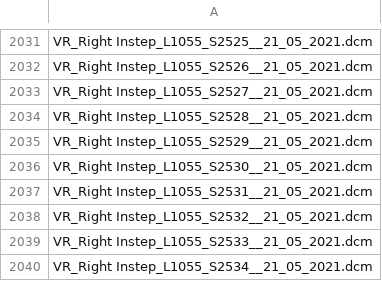
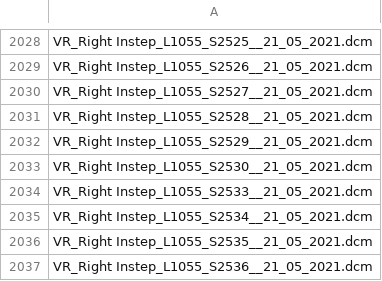
Before and after one commit to Hamdermadsik/Article_OCT_Diabetic_neuropathy, a CSV file: data/manifest/approved_scan_filenames.csv, drawn as a sheet; only a part is shown, gaps mark what is left out; the shorter side is filled out with more unchanged rows; the diff covers the shown part only.

```diff
--- a/data/manifest/approved_scan_filenames.csv
+++ b/data/manifest/approved_scan_filenames.csv
@@ -2036,4 +2033,2 @@ VR_Right Instep_L1055_S2529__21_05_2021.dcm
 VR_Right Instep_L1055_S2530__21_05_2021.dcm
-VR_Right Instep_L1055_S2531__21_05_2021.dcm
-VR_Right Instep_L1055_S2532__21_05_2021.dcm
 VR_Right Instep_L1055_S2533__21_05_2021.dcm
```
Also changed, not shown: 14 removed rows elsewhere in this file, data/manifest/segmentation_review_candidates.csv, 3 other files.
